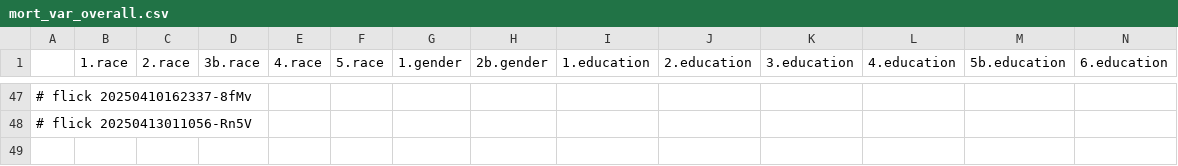
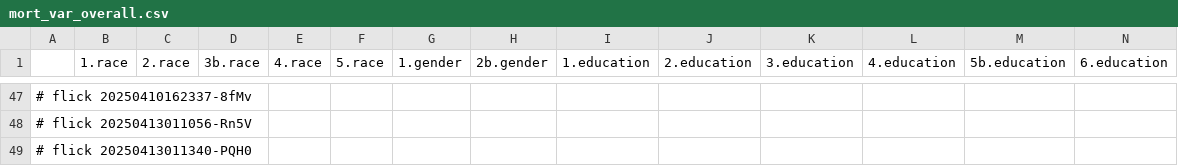
Before and after one commit to abikesa/hologram, a CSV file: kitabo/ensi/testbin/test3/assets/csv/mort_var_overall.csv, drawn as a sheet; only a part is shown, gaps mark what is left out; rows hold the shown columns only; the diff names each change by its address in the sheet, - before the commit and + after, or states it on an @@ line.

Commit message:
kitabo/ensi/testbin/test3/assets/csv/mort_var_overall.csv

```diff
--- a/kitabo/ensi/testbin/test3/assets/csv/mort_var_overall.csv
+++ b/kitabo/ensi/testbin/test3/assets/csv/mort_var_overall.csv
+row 49: # flick 20250413011340-PQH0
```
